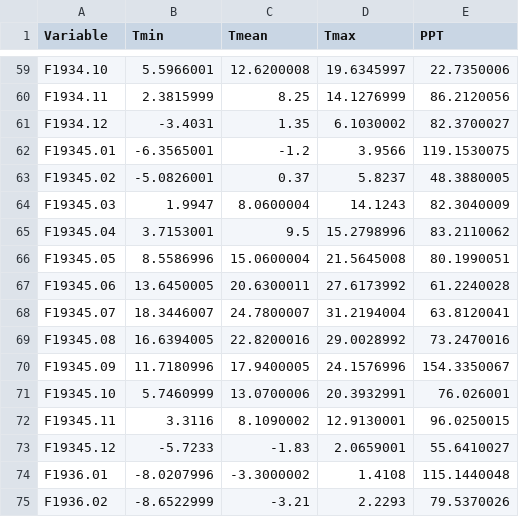
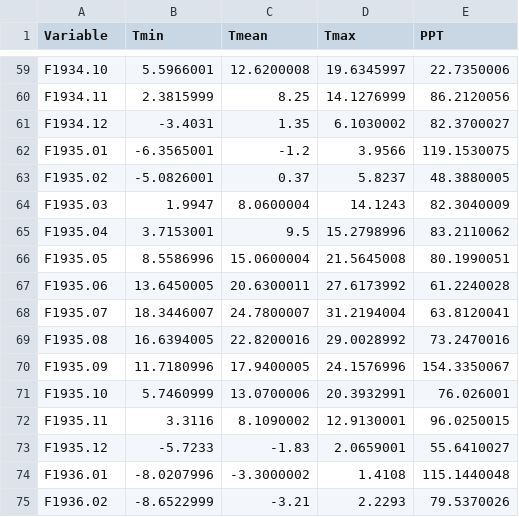
Before and after one commit to SCBI-ForestGEO/climate_sensitivity_cores, a CSV file: raw_data/climate/PRISM_SCBI_1930_2015_30second.csv, drawn as a sheet; only a part is shown, gaps mark what is left out.

Commit message:
Fix year for a few records in the variable  column

```diff
--- a/raw_data/climate/PRISM_SCBI_1930_2015_30second.csv
+++ b/raw_data/climate/PRISM_SCBI_1930_2015_30second.csv
@@ -61,14 +61,14 @@ F1934.11,2.3815999,8.25,14.1276999,86.2120056
 F1934.12,-3.4031,1.35,6.1030002,82.3700027
-F19345.01,-6.3565001,-1.2,3.9566,119.1530075
-F19345.02,-5.0826001,0.37,5.8237,48.3880005
-F19345.03,1.9947,8.0600004,14.1243,82.3040009
-F19345.04,3.7153001,9.5,15.2798996,83.2110062
-F19345.05,8.5586996,15.0600004,21.5645008,80.1990051
-F19345.06,13.6450005,20.6300011,27.6173992,61.2240028
-F19345.07,18.3446007,24.7800007,31.2194004,63.8120041
-F19345.08,16.6394005,22.8200016,29.0028992,73.2470016
-F19345.09,11.7180996,17.9400005,24.1576996,154.3350067
-F19345.10,5.7460999,13.0700006,20.3932991,76.026001
-F19345.11,3.3116,8.1090002,12.9130001,96.0250015
-F19345.12,-5.7233,-1.83,2.0659001,55.6410027
+F1935.01,-6.3565001,-1.2,3.9566,119.1530075
+F1935.02,-5.0826001,0.37,5.8237,48.3880005
+F1935.03,1.9947,8.0600004,14.1243,82.3040009
+F1935.04,3.7153001,9.5,15.2798996,83.2110062
+F1935.05,8.5586996,15.0600004,21.5645008,80.1990051
+F1935.06,13.6450005,20.6300011,27.6173992,61.2240028
+F1935.07,18.3446007,24.7800007,31.2194004,63.8120041
+F1935.08,16.6394005,22.8200016,29.0028992,73.2470016
+F1935.09,11.7180996,17.9400005,24.1576996,154.3350067
+F1935.10,5.7460999,13.0700006,20.3932991,76.026001
+F1935.11,3.3116,8.1090002,12.9130001,96.0250015
+F1935.12,-5.7233,-1.83,2.0659001,55.6410027
 F1936.01,-8.0207996,-3.3000002,1.4108,115.1440048
```
